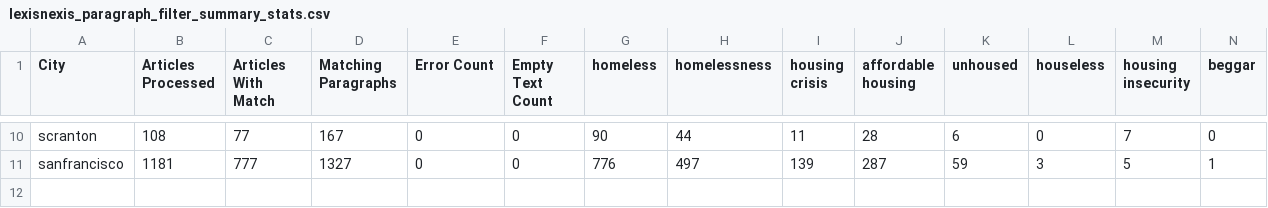
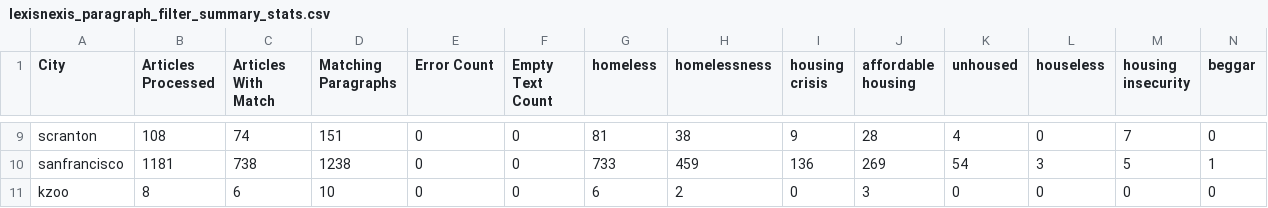
Before and after one commit to Homelessness-Project/multimodal_peh_dataset, a CSV file: data/data_summary/lexisnexis_paragraph_filter_summary_stats.csv, drawn as a sheet; only a part is shown, gaps mark what is left out; addresses are those after the commit; rows hold the shown columns only; the diff covers the shown part only; the diff names each change by its address in the sheet, - before the commit and + after, or states it on an @@ line.

```diff
--- a/data/data_summary/lexisnexis_paragraph_filter_summary_stats.csv
+++ b/data/data_summary/lexisnexis_paragraph_filter_summary_stats.csv
-C9 (Articles With Match): 77
+C9 (Articles With Match): 74
-D9 (Matching Paragraphs): 167
+D9 (Matching Paragraphs): 151
-G9 (homeless): 90
+G9 (homeless): 81
-H9 (homelessness): 44
+H9 (homelessness): 38
-I9 (housing crisis): 11
+I9 (housing crisis): 9
-K9 (unhoused): 6
+K9 (unhoused): 4
-C10 (Articles With Match): 777
+C10 (Articles With Match): 738
-D10 (Matching Paragraphs): 1327
+D10 (Matching Paragraphs): 1238
-G10 (homeless): 776
+G10 (homeless): 733
-H10 (homelessness): 497
+H10 (homelessness): 459
-I10 (housing crisis): 139
+I10 (housing crisis): 136
-J10 (affordable housing): 287
+J10 (affordable housing): 269
-K10 (unhoused): 59
+K10 (unhoused): 54
+row 11: kzoo | 8 | 6 | 10 | 0 | 0 | 6 | 2 | 0 | 3 | 0 | 0 | 0 | 0
```
Also changed, not shown: 1 removed row and 31 edited cells elsewhere in this file, data/elpaso/newspaper/elpaso_filtered.csv, data/kzoo/newspaper/kzoo_filtered.csv, 7 other files.
